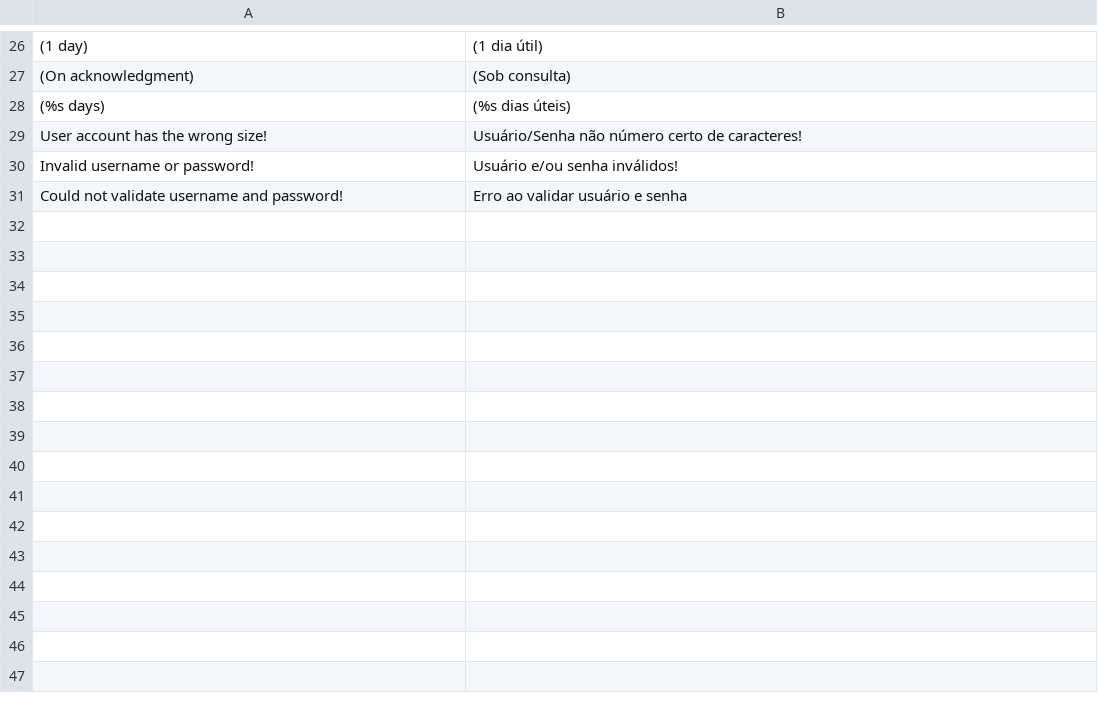
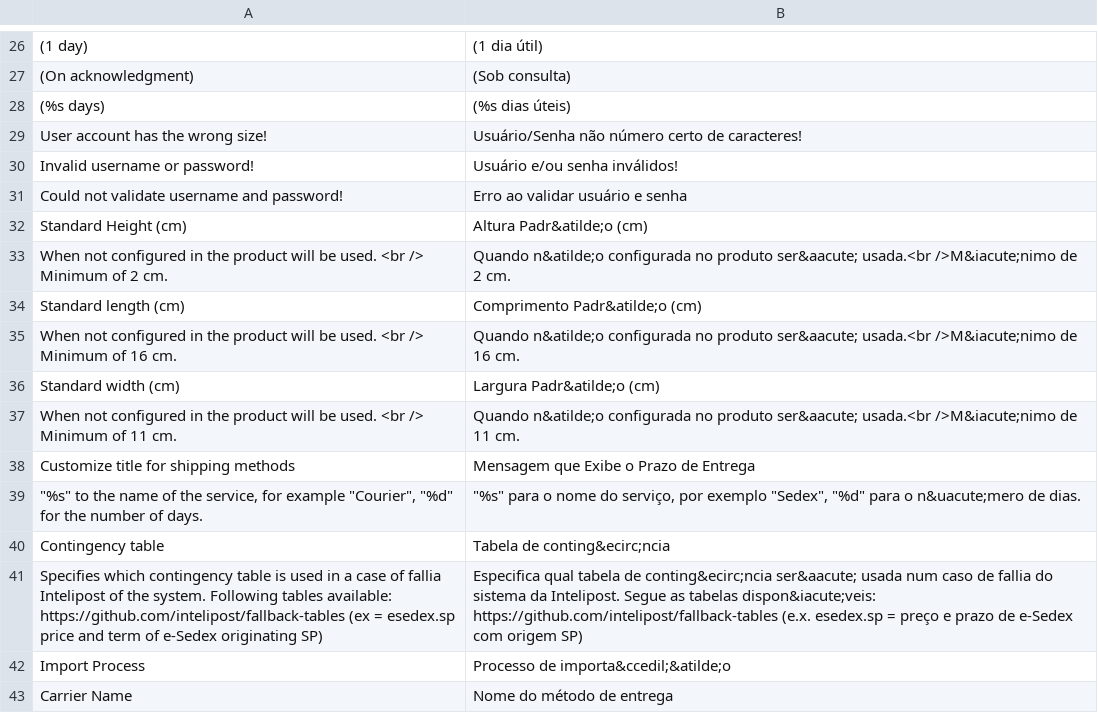
Before and after one commit to hiuryanderson/magento, a CSV file: app/locale/pt_BR/Intelipost_Shipping.csv, drawn as a sheet; only a part is shown, gaps mark what is left out; the diff names each change by its address in the sheet, - before the commit and + after, or states it on an @@ line.

```diff
--- a/app/locale/pt_BR/Intelipost_Shipping.csv
+++ b/app/locale/pt_BR/Intelipost_Shipping.csv
+row 32: Standard Height (cm) | Altura Padr&atilde;o (cm)
+row 33: When not configured in the product will be used. <br /> Minimum of 2 cm. | Quando n&atilde;o configurada no produto ser&aacute; usada.<br />M&iacute;nimo de 2 cm.
+row 34: Standard length (cm) | Comprimento Padr&atilde;o (cm)
+row 35: When not configured in the product will be used. <br /> Minimum of 16 cm. | Quando n&atilde;o configurada no produto ser&aacute; usada.<br />M&iacute;nimo de 16 cm.
+row 36: Standard width (cm) | Largura Padr&atilde;o (cm)
+row 37: When not configured in the product will be used. <br /> Minimum of 11 cm. | Quando n&atilde;o configurada no produto ser&aacute; usada.<br />M&iacute;nimo de 11 cm.
+row 38: Customize title for shipping methods | Mensagem que Exibe o Prazo de Entrega
+row 39: "%s" to the name of the service, for example "Courier", "%d" for the number of days. | "%s" para o nome do serviço, por exemplo "Sedex", "%d" para o n&uacute;mero de dias.
+row 40: Contingency table | Tabela de conting&ecirc;ncia
+row 41: Specifies which contingency table is used in a case of fallia Intelipost of the system. Following tables available: https://github.com/intelipost/fallback-tables (ex = esedex.sp price and term of e-Sedex originating SP) | Especifica qual tabela de conting&ecirc;ncia ser&aacute; usada num caso de fallia do sistema da Intelipost. Segue as tabelas dispon&iacute;veis: https://github.com/intelipost/fallback-tables (e.x. esedex.sp = preço e prazo de e-Sedex com origem SP)
+row 42: Import Process | Processo de importa&ccedil;&atilde;o
+row 43: Carrier Name | Nome do método de entrega
```
Also changed, not shown: 11 other files.
